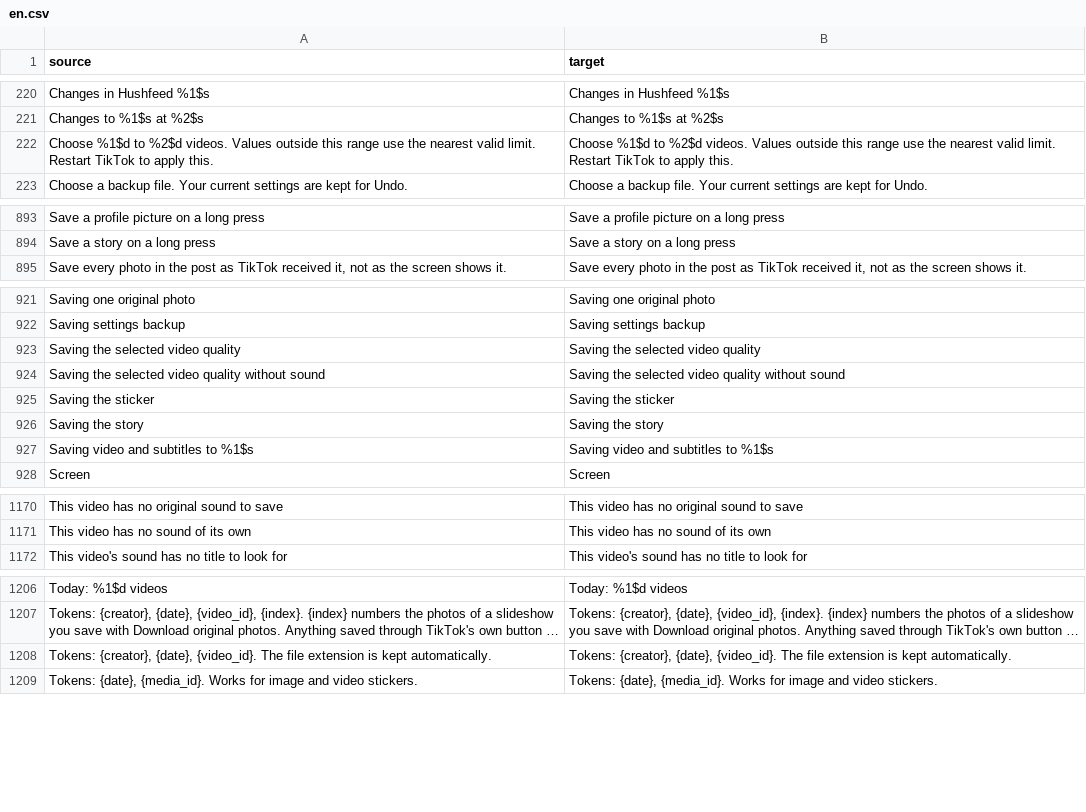
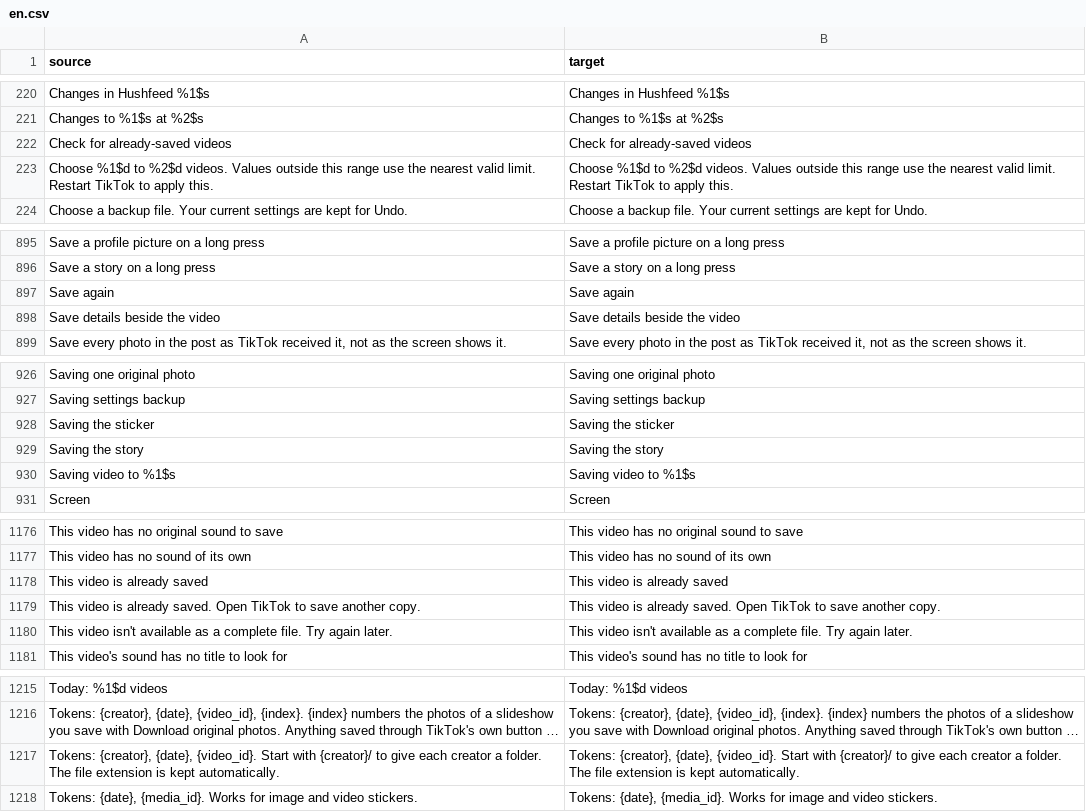
Before and after one commit to BlackGold8282/HushFeed, a CSV file: extensions/tiktok/src/main/l10n/en.csv, drawn as a sheet; only a part is shown, gaps mark what is left out; long unchanged cells end in …; removed rows and columns are numbered as before the commit, all else as after; the diff covers the shown part only; the diff names each change by its address in the sheet, - before the commit and + after, or states it on an @@ line.

```diff
--- a/extensions/tiktok/src/main/l10n/en.csv
+++ b/extensions/tiktok/src/main/l10n/en.csv
+row 222: Check for already-saved videos | Check for already-saved videos
+row 897: Save again | Save again
+row 898: Save details beside the video | Save details beside the video
-row 923: Saving the selected video quality | Saving the selected video quality
-row 924: Saving the selected video quality without sound | Saving the selected video quality without sound
-row 927: Saving video and subtitles to %1$s | Saving video and subtitles to %1$s
+row 930: Saving video to %1$s | Saving video to %1$s
+row 1178: This video is already saved | This video is already saved
+row 1179: This video is already saved. Open TikTok to save another copy. | This video is already saved. Open TikTok to save another copy.
+row 1180: This video isn't available as a complete file. Try again later. | This video isn't available as a complete file. Try again later.
-row 1208: Tokens: {creator}, {date}, {video_id}. The file extension is kept automatically. | Tokens: {creator}, {date}, {video_id}. The file extension is kept automatically.
+row 1217: Tokens: {creator}, {date}, {video_id}. Start with {creator}/ to give each creator a folder. The file extension is kept automatically. | Tokens: {creator}, {date}, {video_id}. Start with {creator}/ to give each creator a folder. The file extension is kept automatically.
```
Also changed, not shown: 6 added rows elsewhere in this file, extensions/tiktok/src/main/l10n/de.tsv, extensions/tiktok/src/main/l10n/es.tsv, 29 other files.
